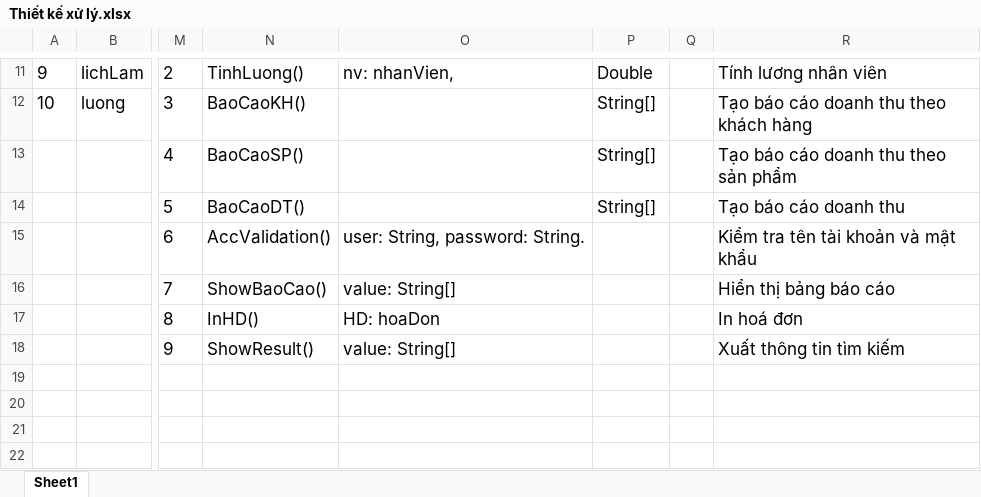
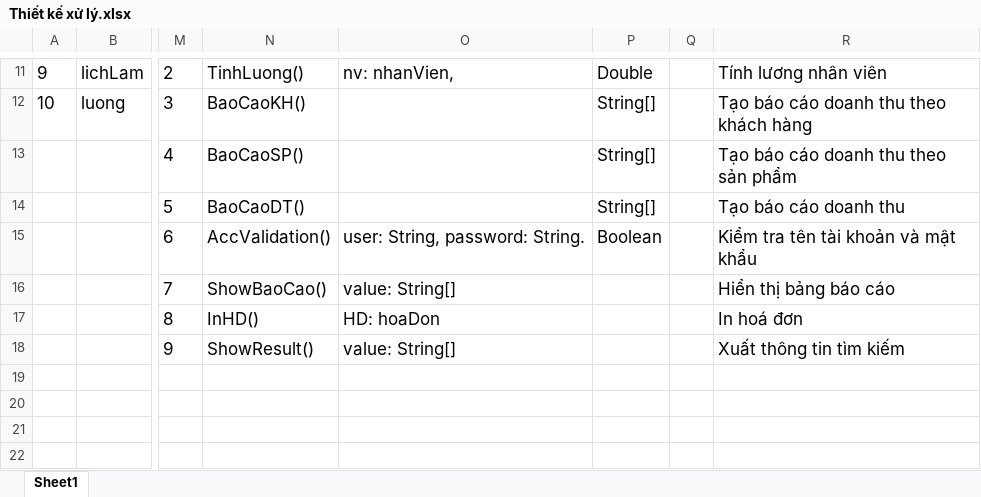
Before and after one commit to CNPM-Team-1/CNPM, an Excel workbook: Thiết kế/Thiết kế xử lý/Thiết kế xử lý.xlsx, sheet Sheet1, drawn as a sheet; only a part is shown, gaps mark what is left out; values as stored, in another font and other column widths than the file's, no borders; conditional formats not drawn; the diff names each change by its address in the sheet, - before the commit and + after, or states it on an @@ line.

Commit message:
Update Thiết kế xử lý.xlsx

```diff
--- a/Thiết kế/Thiết kế xử lý/Thiết kế xử lý.xlsx (sheet Sheet1)
+++ b/Thiết kế/Thiết kế xử lý/Thiết kế xử lý.xlsx (sheet Sheet1)
-P15: (empty)
+P15: Boolean
```
